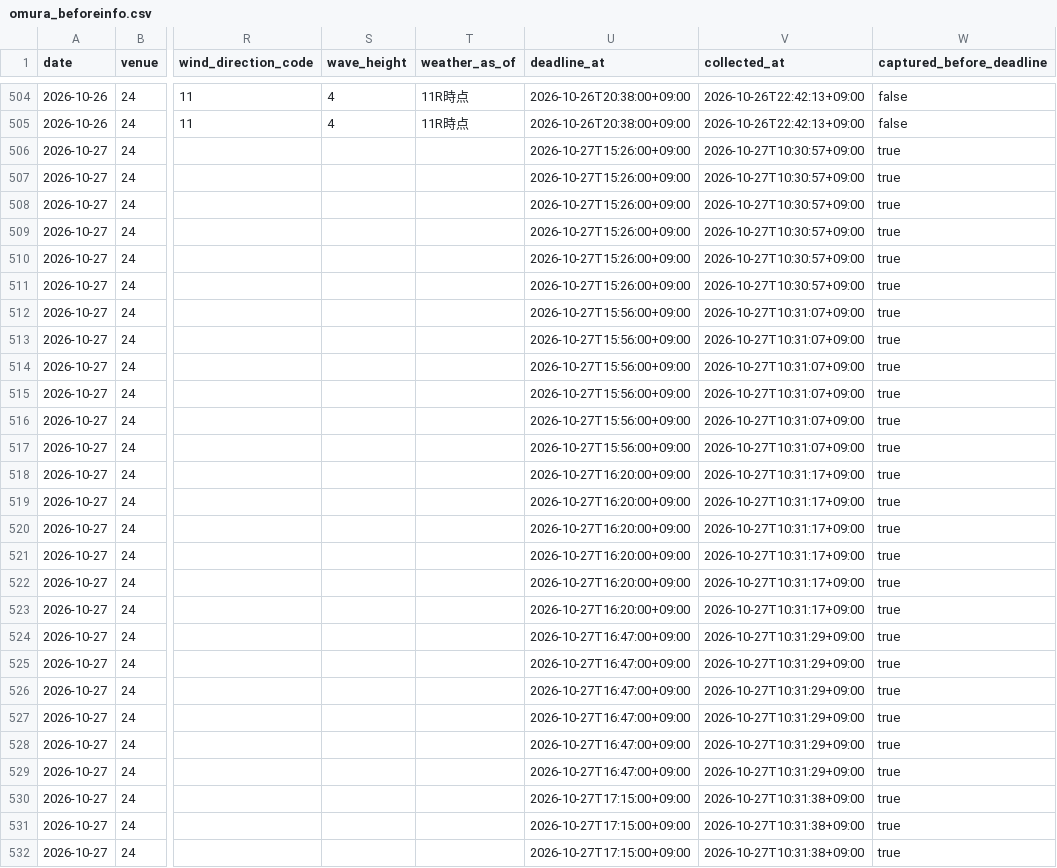
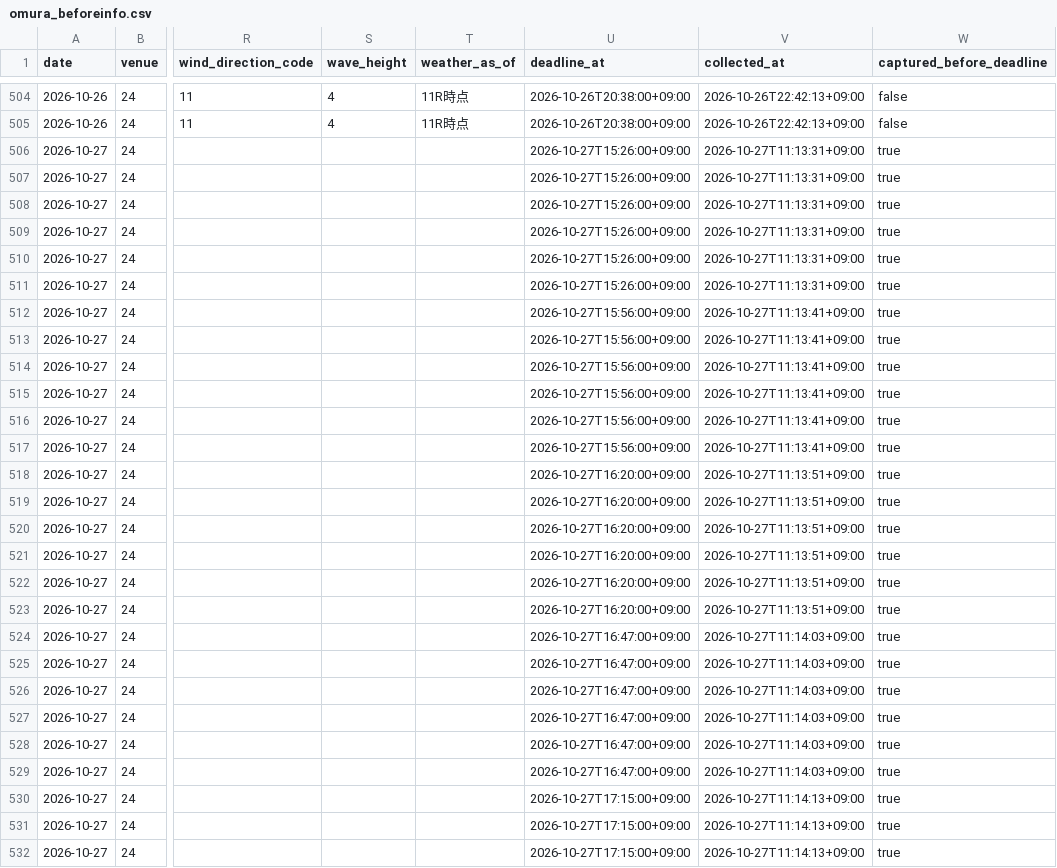
Before and after one commit to kasiwazakilove292-gif/boat-ai-app, a CSV file: data/omura_beforeinfo.csv, drawn as a sheet; only a part is shown, gaps mark what is left out; the diff covers the shown part only; the diff names each change by its address in the sheet, - before the commit and + after, or states it on an @@ line.

```diff
--- a/data/omura_beforeinfo.csv
+++ b/data/omura_beforeinfo.csv
-V506:V511 (collected_at): 2026-10-27T10:30:57+09:00
+V506:V511 (collected_at): 2026-10-27T11:13:31+09:00
-V512:V517 (collected_at): 2026-10-27T10:31:07+09:00
+V512:V517 (collected_at): 2026-10-27T11:13:41+09:00
-V518:V523 (collected_at): 2026-10-27T10:31:17+09:00
+V518:V523 (collected_at): 2026-10-27T11:13:51+09:00
-V524:V529 (collected_at): 2026-10-27T10:31:29+09:00
+V524:V529 (collected_at): 2026-10-27T11:14:03+09:00
-V530:V532 (collected_at): 2026-10-27T10:31:38+09:00
+V530:V532 (collected_at): 2026-10-27T11:14:13+09:00
```
Also changed, not shown: 45 edited cells elsewhere in this file, 1 other file.
